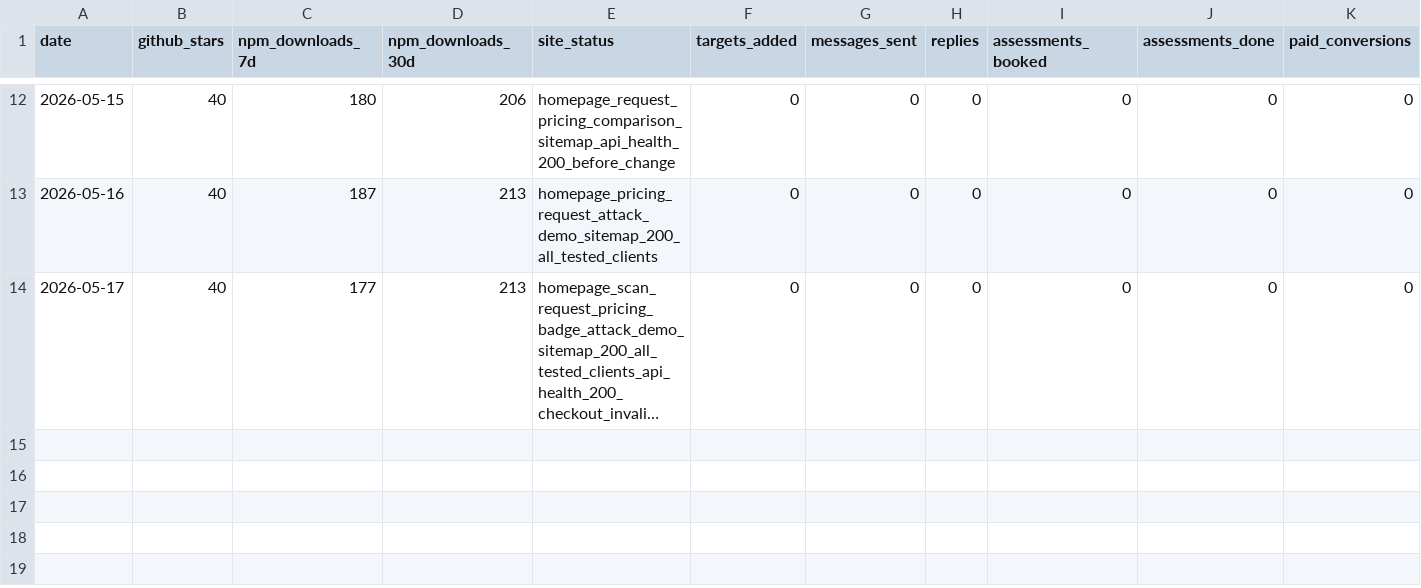
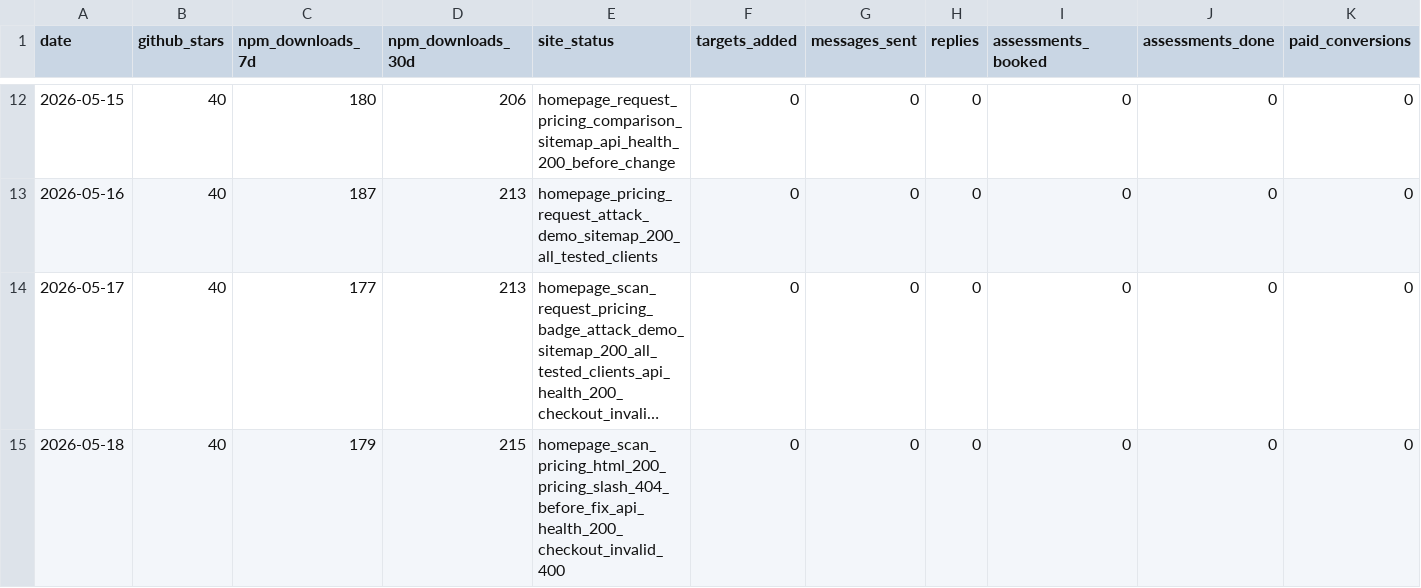
Before and after one commit to darfaz/clawmoat, a CSV file: docs/launch/2026-05-13-metrics.csv, drawn as a sheet; only a part is shown, gaps mark what is left out; long unchanged cells end in …; rows hold the shown columns only; the diff names each change by its address in the sheet, - before the commit and + after, or states it on an @@ line.

Commit message:
docs: canonicalize pricing route

```diff
--- a/docs/launch/2026-05-13-metrics.csv
+++ b/docs/launch/2026-05-13-metrics.csv
+row 15: 2026-05-18 | 40 | 179 | 215 | homepage_scan_pricing_html_200_pricing_slash_404_before_fix_api_health_200_checkout_invalid_400 | 0 | 0 | 0 | 0 | 0 | 0
```
Also changed, not shown: 9 other files.
